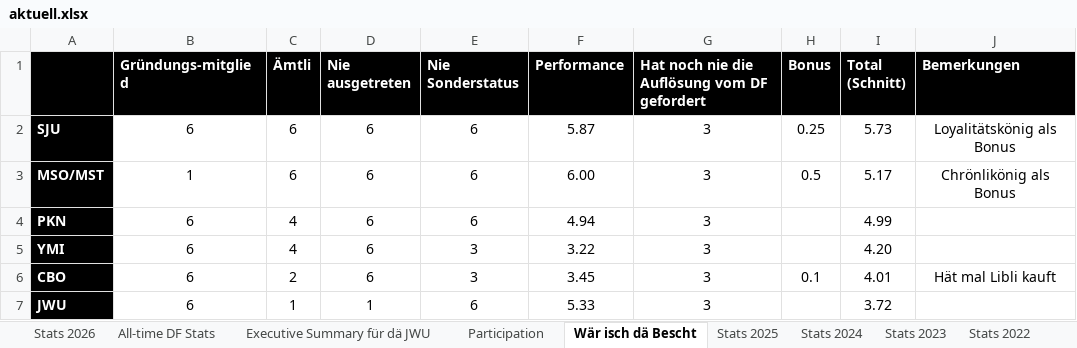
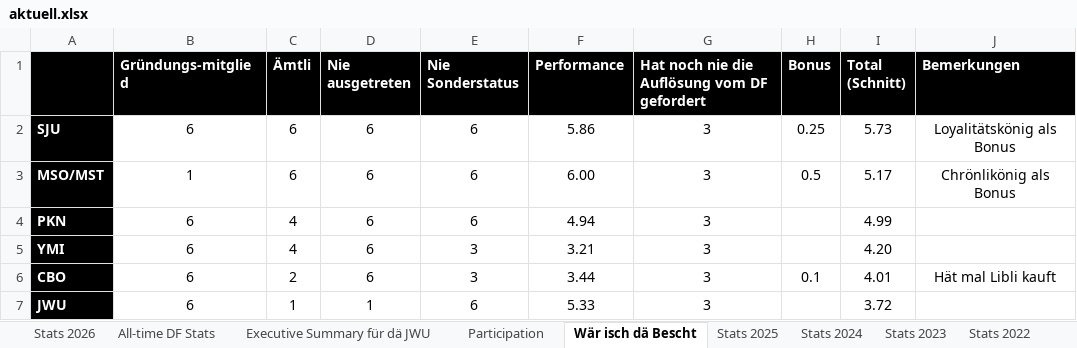
Before and after one commit to kamilpiros/ClaudeCodeWeb, an Excel workbook: mappen/aktuell.xlsx, sheet Wär isch dä Bescht, drawn as a sheet; values as stored, in another font and other column widths than the file's, no borders; charts and pictures not drawn; the diff names each change by its address in the sheet, - before the commit and + after, or states it on an @@ line.

```diff
--- a/mappen/aktuell.xlsx (sheet Wär isch dä Bescht)
+++ b/mappen/aktuell.xlsx (sheet Wär isch dä Bescht)
-F2 (Performance): 5.87
+F2 (Performance): 5.86
-F5 (Performance): 3.22
+F5 (Performance): 3.21
-F6 (Performance): 3.45
+F6 (Performance): 3.44
```
Also changed, not shown: sheet Stats 2026, sheet All-time DF Stats, sheet Executive Summary für dä JWU, charts or pictures.
